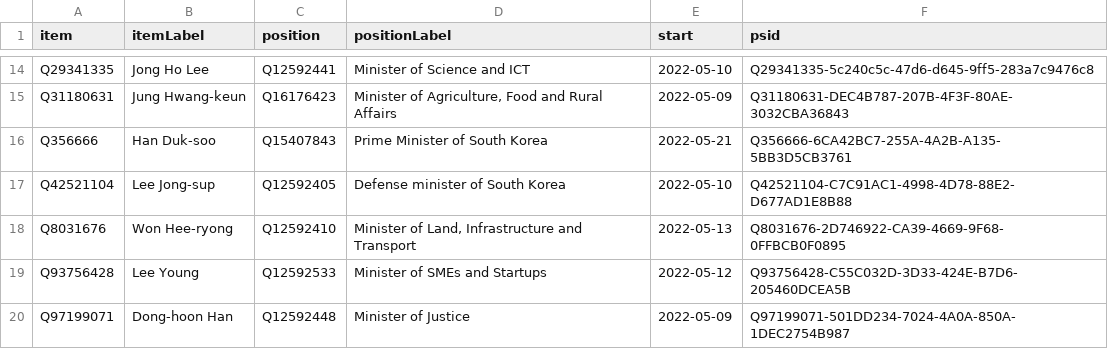
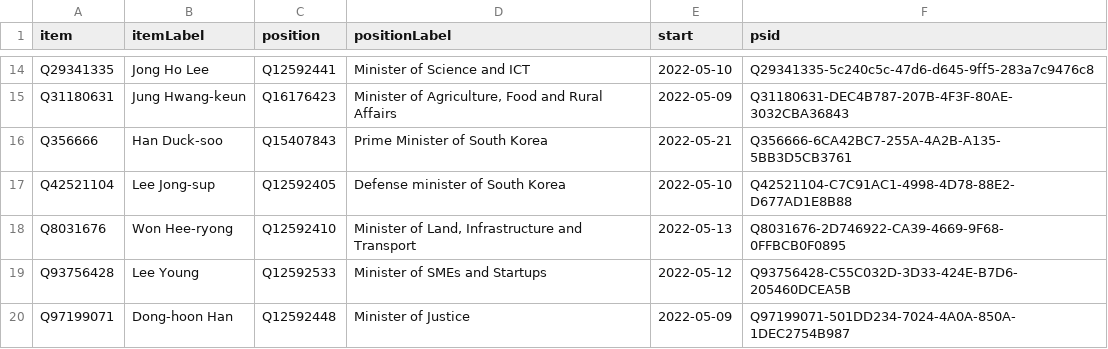
Before and after one commit to every-politician-scrapers/south-korea-ministers, a CSV file: wikidata/results/current-cabinet.csv, drawn as a sheet; only a part is shown, gaps mark what is left out.

Commit message:
Run SPARQL queries

```diff
--- a/wikidata/results/current-cabinet.csv
+++ b/wikidata/results/current-cabinet.csv
@@ -15,3 +15,3 @@ Q29341335,Jong Ho Lee,Q12592441,Minister of Science and ICT,2022-05-10,Q29341335
 Q31180631,Jung Hwang-keun,Q16176423,"Minister of Agriculture, Food and Rural Affairs",2022-05-09,Q31180631-DEC4B787-207B-4F3F-80AE-3032CBA36843
-Q356666,Han Duk-soo,Q15407843,Prime Minister of South Korea,2022-05-21,Q356666-6CA42BC7-255A-4A2B-A135-5BB3D5CB3761
+Q356666,Han Duck-soo,Q15407843,Prime Minister of South Korea,2022-05-21,Q356666-6CA42BC7-255A-4A2B-A135-5BB3D5CB3761
 Q42521104,Lee Jong-sup,Q12592405,Defense minister of South Korea,2022-05-10,Q42521104-C7C91AC1-4998-4D78-88E2-D677AD1E8B88
```
